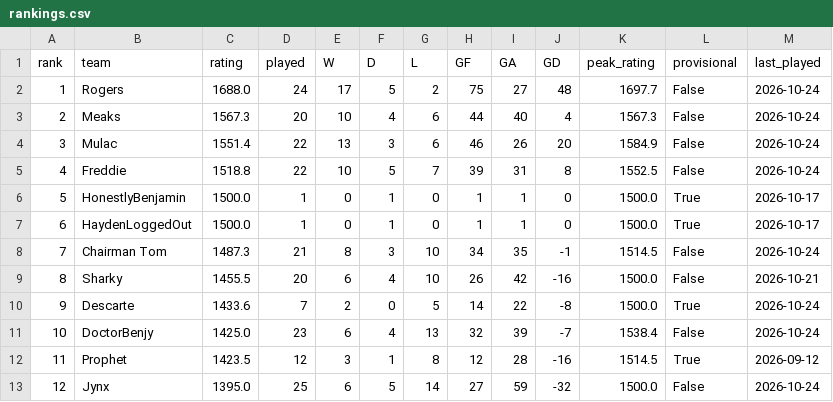
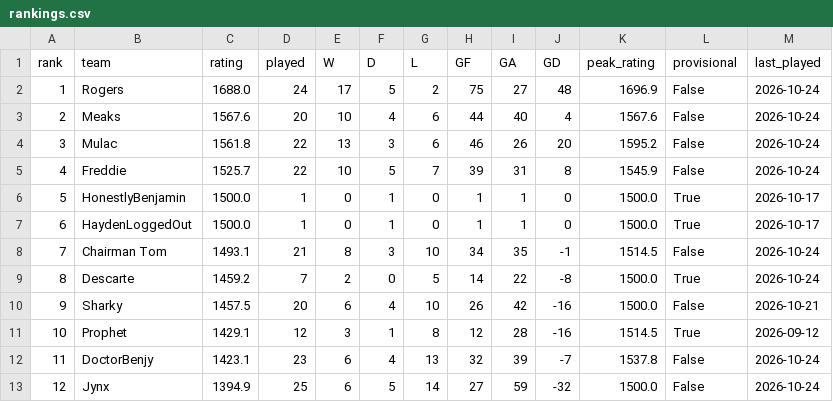
Before and after one commit to rogers1000/fm_draft, a CSV file: output/rankings.csv, drawn as a sheet.

```diff
--- a/output/rankings.csv
+++ b/output/rankings.csv
@@ -1,13 +1,13 @@
 rank,team,rating,played,W,D,L,GF,GA,GD,peak_rating,provisional,last_played
-1,Rogers,1688.0,24,17,5,2,75,27,48,1697.7,False,2026-10-24
-2,Meaks,1567.3,20,10,4,6,44,40,4,1567.3,False,2026-10-24
-3,Mulac,1551.4,22,13,3,6,46,26,20,1584.9,False,2026-10-24
-4,Freddie,1518.8,22,10,5,7,39,31,8,1552.5,False,2026-10-24
+1,Rogers,1688.0,24,17,5,2,75,27,48,1696.9,False,2026-10-24
+2,Meaks,1567.6,20,10,4,6,44,40,4,1567.6,False,2026-10-24
+3,Mulac,1561.8,22,13,3,6,46,26,20,1595.2,False,2026-10-24
+4,Freddie,1525.7,22,10,5,7,39,31,8,1545.9,False,2026-10-24
 5,HonestlyBenjamin,1500.0,1,0,1,0,1,1,0,1500.0,True,2026-10-17
 6,HaydenLoggedOut,1500.0,1,0,1,0,1,1,0,1500.0,True,2026-10-17
-7,Chairman Tom,1487.3,21,8,3,10,34,35,-1,1514.5,False,2026-10-24
-8,Sharky,1455.5,20,6,4,10,26,42,-16,1500.0,False,2026-10-21
-9,Descarte,1433.6,7,2,0,5,14,22,-8,1500.0,True,2026-10-24
-10,DoctorBenjy,1425.0,23,6,4,13,32,39,-7,1538.4,False,2026-10-24
-11,Prophet,1423.5,12,3,1,8,12,28,-16,1514.5,True,2026-09-12
-12,Jynx,1395.0,25,6,5,14,27,59,-32,1500.0,False,2026-10-24
+7,Chairman Tom,1493.1,21,8,3,10,34,35,-1,1514.5,False,2026-10-24
+8,Descarte,1459.2,7,2,0,5,14,22,-8,1500.0,True,2026-10-24
+9,Sharky,1457.5,20,6,4,10,26,42,-16,1500.0,False,2026-10-21
+10,Prophet,1429.1,12,3,1,8,12,28,-16,1514.5,True,2026-09-12
+11,DoctorBenjy,1423.1,23,6,4,13,32,39,-7,1537.8,False,2026-10-24
+12,Jynx,1394.9,25,6,5,14,27,59,-32,1500.0,False,2026-10-24
```
Also changed, not shown: output/predictions.csv, output/rating_history.csv.
